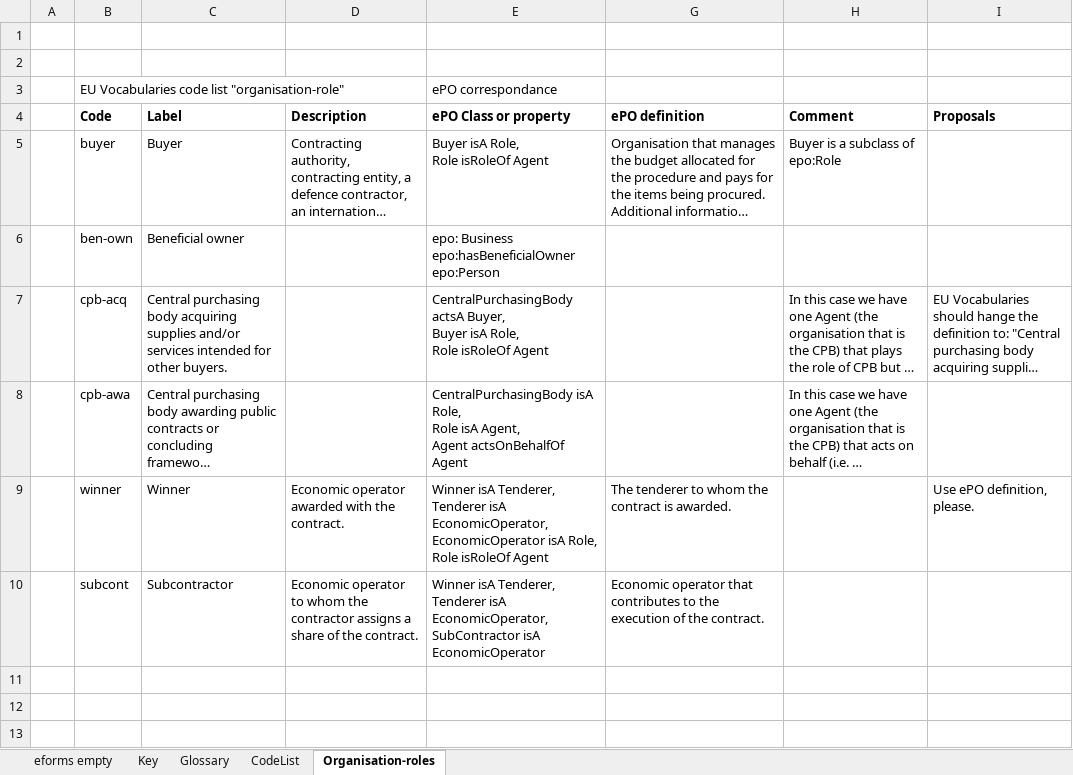
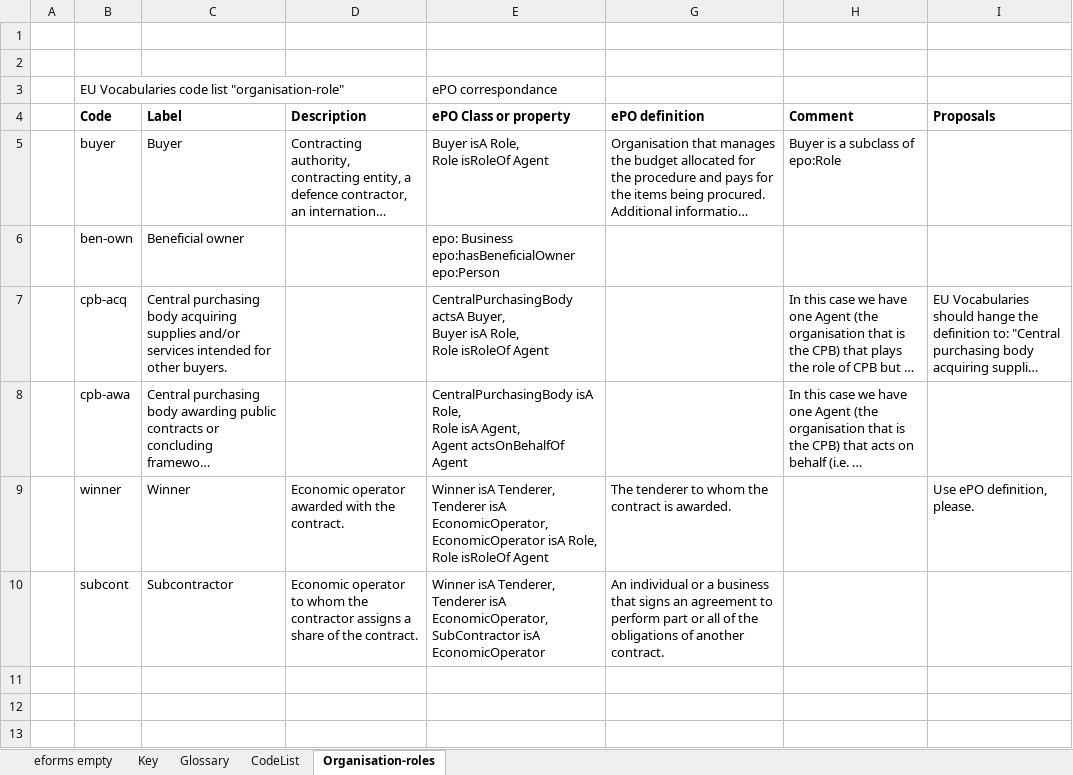
Before and after one commit to OP-TED/ePO, an Excel workbook: v2.0.1/03-Analysis and design/Mappings/Ontology_eForms_Mapping_New Regulation.xlsx, sheet Organisation-roles, drawn as a sheet; only a part is shown; long unchanged cells end in …; values as stored, in another font and other column widths than the file's, no borders; the diff names each change by its address in the sheet, - before the commit and + after, or states it on an @@ line.

```diff
--- a/v2.0.1/03-Analysis and design/Mappings/Ontology_eForms_Mapping_New Regulation.xlsx (sheet Organisation-roles)
+++ b/v2.0.1/03-Analysis and design/Mappings/Ontology_eForms_Mapping_New Regulation.xlsx (sheet Organisation-roles)
-G10 (ePO definition): Economic operator that contributes to the execution of the contract.
+G10 (ePO definition): An individual or a business that signs an agreement to perform part or all of the obligations of another contract.
```
Also changed, not shown: sheet eforms empty, v2.0.1/02-Glossary/ePO-Glossary.xlsx, 2 other files.
